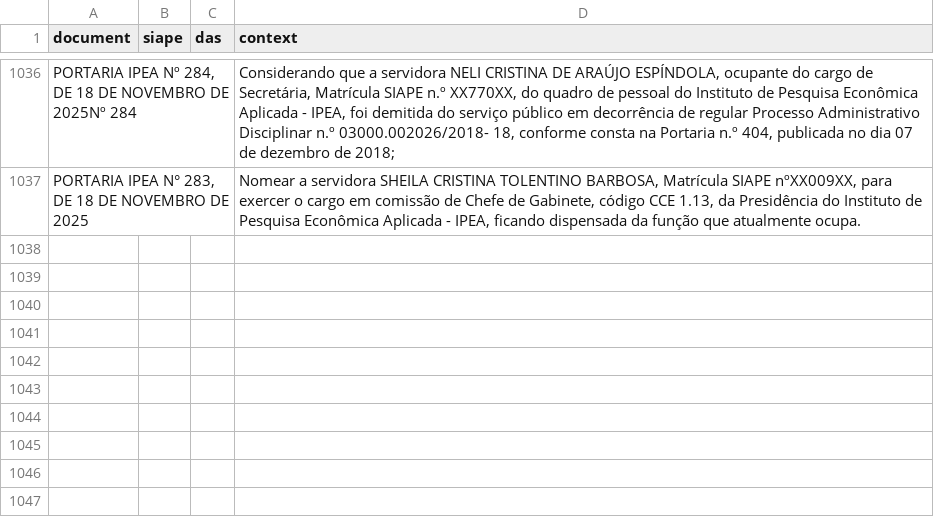
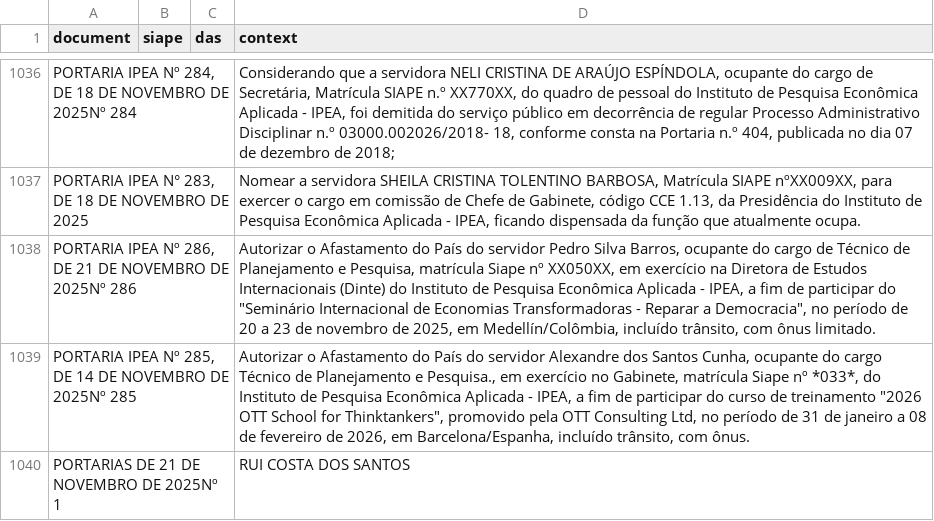
Before and after one commit to BAFurtado/ipea_dou_bot, a CSV file: data/dou.csv, drawn as a sheet; only a part is shown, gaps mark what is left out; the diff names each change by its address in the sheet, - before the commit and + after, or states it on an @@ line.

```diff
--- a/data/dou.csv
+++ b/data/dou.csv
+row 1038: PORTARIA IPEA Nº 286, DE 21 DE NOVEMBRO DE 2025Nº 286 |  |  | Autorizar o Afastamento do País do servidor Pedro Silva Barros, ocupante do cargo de Técnico de Planejamento e Pesquisa, matrícula Siape nº XX050XX, em exercício na Diretora de Estudos Internacionais (Dinte) do Instituto de Pesquisa Econômica Aplicada - IPEA, a fim de participar do "Seminário Internacional de Economias Transformadoras - Reparar a Democracia", no período de 20 a 23 de novembro de 2025, em Medellín/Colômbia, incluído trânsito, com ônus limitado.
+row 1039: PORTARIA IPEA Nº 285, DE 14 DE NOVEMBRO DE 2025Nº 285 |  |  | Autorizar o Afastamento do País do servidor Alexandre dos Santos Cunha, ocupante do cargo Técnico de Planejamento e Pesquisa., em exercício no Gabinete, matrícula Siape nº *033*, do Instituto de Pesquisa Econômica Aplicada - IPEA, a fim de participar do curso de treinamento "2026 OTT School for Thinktankers", promovido pela OTT Consulting Ltd, no período de 31 de janeiro a 08 de fevereiro de 2026, em Barcelona/Espanha, incluído trânsito, com ônus.
+row 1040: PORTARIAS DE 21 DE NOVEMBRO DE 2025Nº 1 |  |  | RUI COSTA DOS SANTOS
```
Also changed, not shown: 1 other file.
